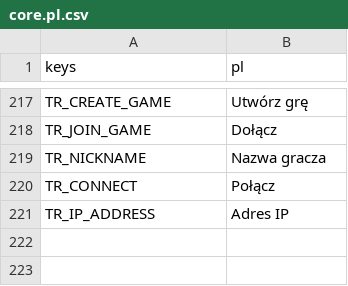
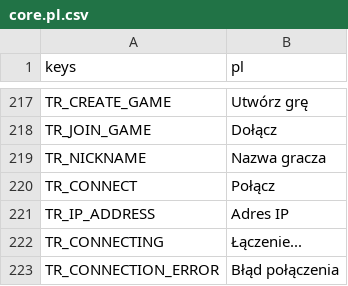
Before and after one commit to P1X-in/tanks-of-freedom-ii, a CSV file: assets/translations/core.pl.csv, drawn as a sheet; only a part is shown, gaps mark what is left out.

```diff
--- a/assets/translations/core.pl.csv
+++ b/assets/translations/core.pl.csv
@@ -221 +221,3 @@ TR_CONNECT,"Połącz"
 TR_IP_ADDRESS,"Adres IP"
+TR_CONNECTING,"Łączenie..."
+TR_CONNECTION_ERROR,"Błąd połączenia"
```
Also changed, not shown: assets/translations/core.en.csv, 6 other files.
